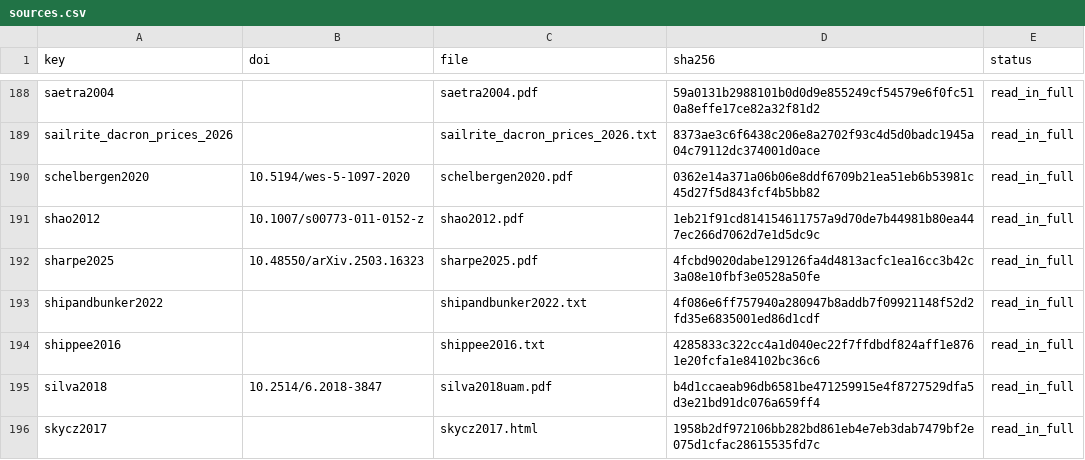
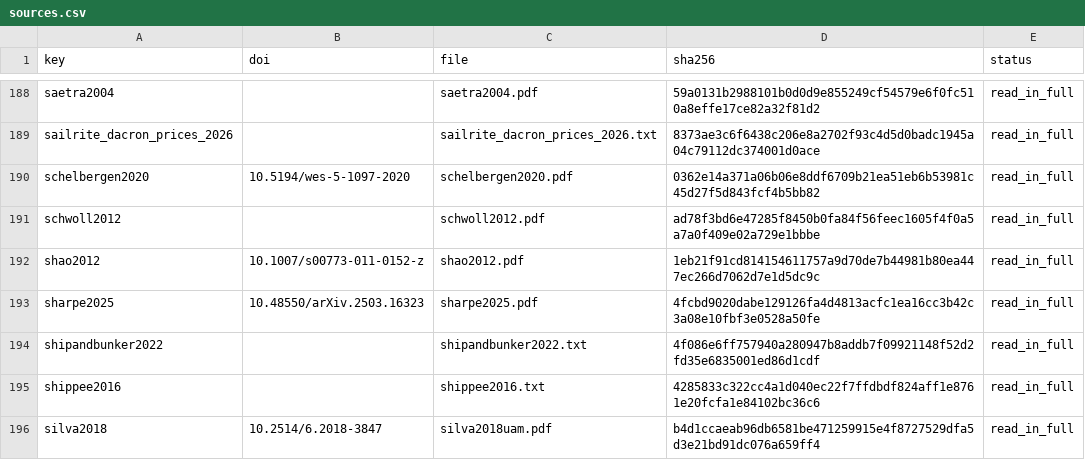
Before and after one commit to 1-Bart-1/WindShipOpt.jl, a CSV file: paper/sources.csv, drawn as a sheet; only a part is shown, gaps mark what is left out; the shorter side is filled out with more unchanged rows.

```diff
--- a/paper/sources.csv
+++ b/paper/sources.csv
@@ -190,2 +190,3 @@ sailrite_dacron_prices_2026,,sailrite_dacron_prices_2026.txt,8373ae3c6f6438c206e
 schelbergen2020,10.5194/wes-5-1097-2020,schelbergen2020.pdf,0362e14a371a06b06e8ddf6709b21ea51eb6b53981c45d27f5d843fcf4b5bb82,read_in_full
+schwoll2012,,schwoll2012.pdf,ad78f3bd6e47285f8450b0fa84f56feec1605f4f0a5a7a0f409e02a729e1bbbe,read_in_full
 shao2012,10.1007/s00773-011-0152-z,shao2012.pdf,1eb21f91cd814154611757a9d70de7b44981b80ea447ec266d7062d7e1d5dc9c,read_in_full
```
Also changed, not shown: data/kite_masses.csv, 15 other files.
